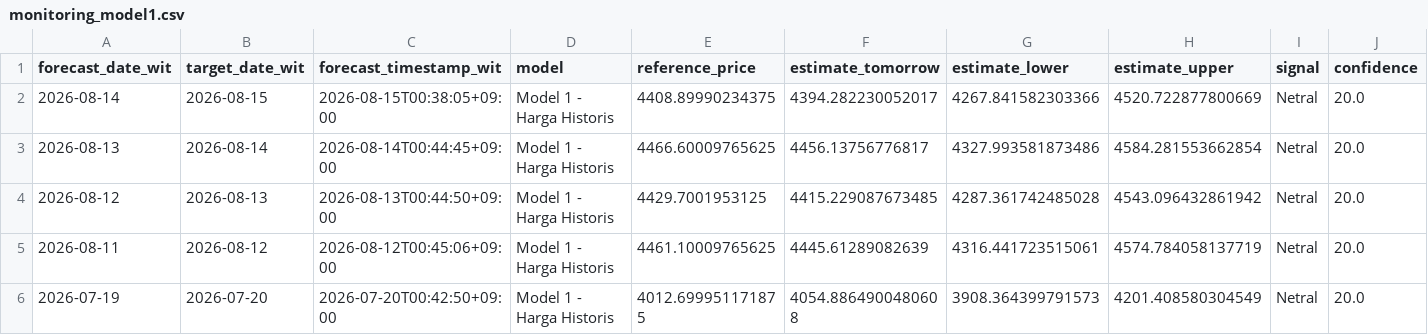
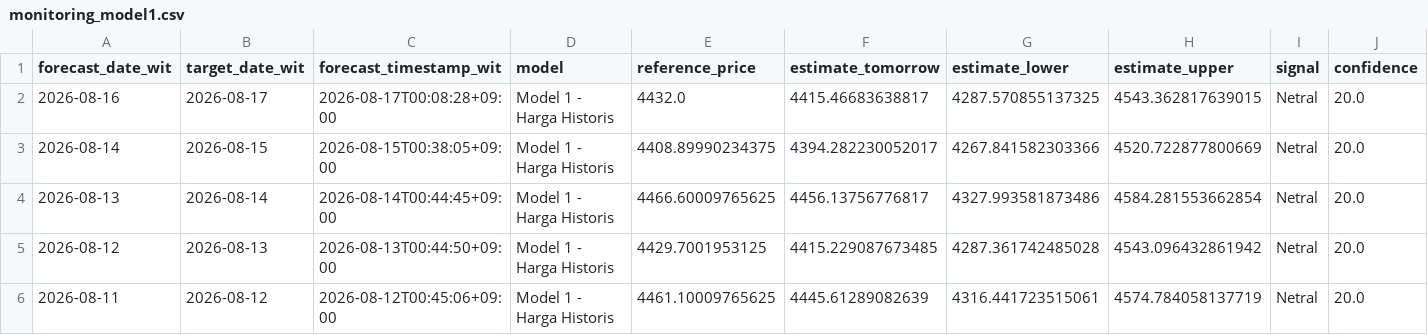
Before and after one commit to geraldinbatubara-cyber/Prediksi-XAU-USD, a CSV file: data/monitoring_model1.csv, drawn as a sheet; only a part is shown; the shorter side is filled out with more unchanged rows; rows hold the shown columns only; the diff names each change by its address in the sheet, - before the commit and + after, or states it on an @@ line.

```diff
--- a/data/monitoring_model1.csv
+++ b/data/monitoring_model1.csv
+row 2: 2026-08-16 | 2026-08-17 | 2026-08-17T00:08:28+09:00 | Model 1 - Harga Historis | 4432.0 | 4415.46683638817 | 4287.570855137325 | 4543.362817639015 | Netral | 20.0
```
Also changed, not shown: data/monitoring.csv.
